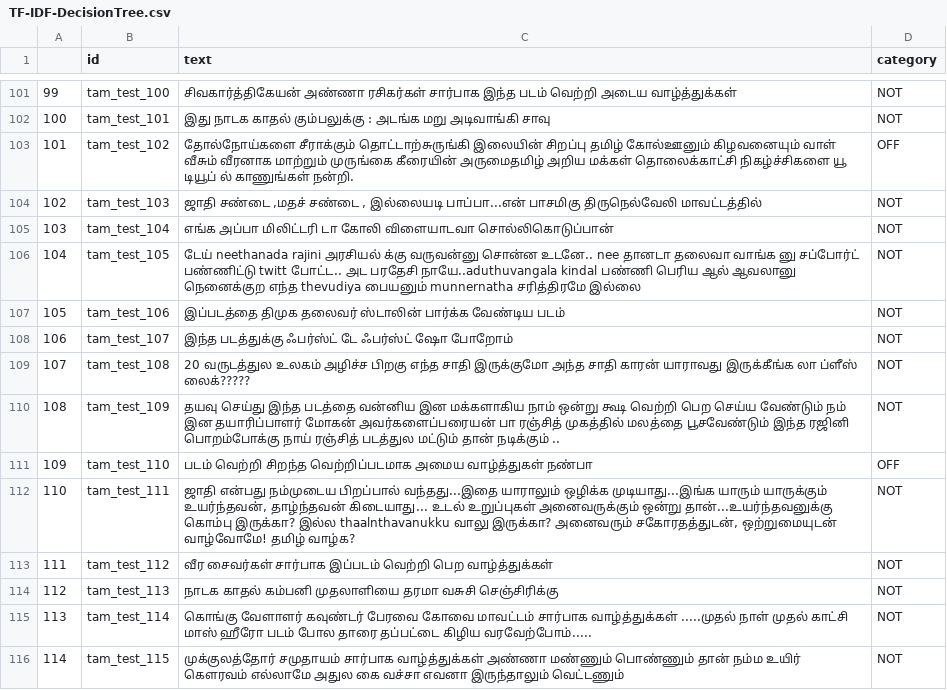
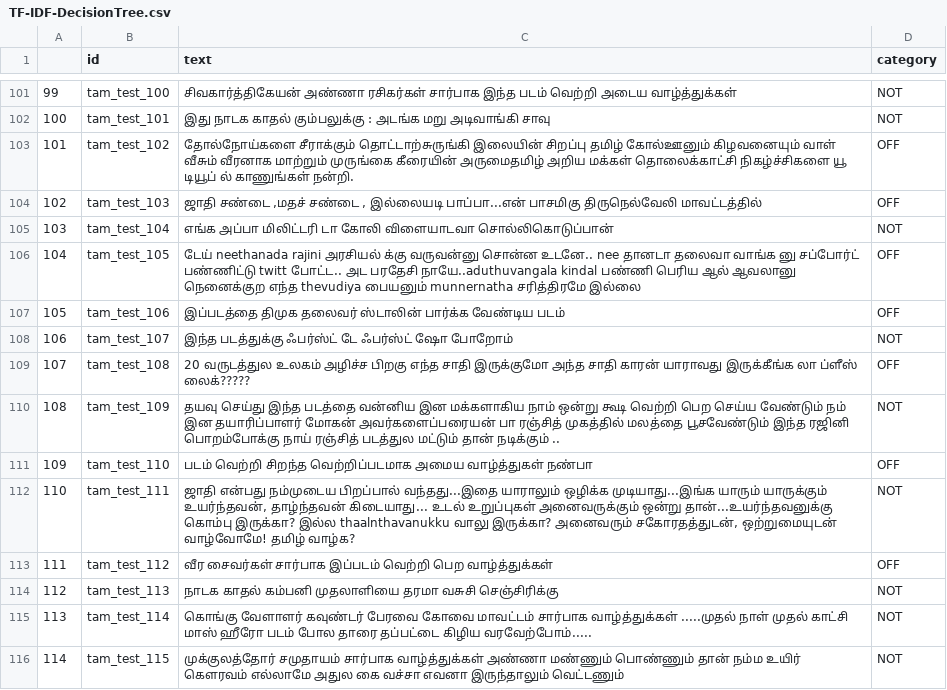
Before and after one commit to srivarshan-s/Hate-Speech-Detection-in-Tamil, a CSV file: HASOC Tamil/Task 1/Output/TF-IDF-DecisionTree.csv, drawn as a sheet; only a part is shown, gaps mark what is left out; the diff covers the shown part only.

```diff
--- a/HASOC Tamil/Task 1/Output/TF-IDF-DecisionTree.csv
+++ b/HASOC Tamil/Task 1/Output/TF-IDF-DecisionTree.csv
@@ -103,8 +103,8 @@
 101,tam_test_102,தோல்நோய்களை சீராக்கும் தொட்டாற்சுருங்கி இலையின் சிறப்பு தமிழ் கோல்ஊனும் கிழவனையும் வாள் வீசும் வீரனாக மாற்றும் முருங்கை கீரையின் அருமைதமிழ் அறிய மக்கள் தொலைக்காட்சி நிகழ்ச்சிகளை யூ டியூப் ல் காணுங்கள் நன்றி.,OFF
-102,tam_test_103,"ஜாதி சண்டை ,மதச் சண்டை , இல்லையடி பாப்பா...என் பாசமிகு திருநெல்வேலி மாவட்டத்தில்",NOT
+102,tam_test_103,"ஜாதி சண்டை ,மதச் சண்டை , இல்லையடி பாப்பா...என் பாசமிகு திருநெல்வேலி மாவட்டத்தில்",OFF
 103,tam_test_104,எங்க அப்பா மிலிட்டரி டா கோலி விளையாடவா சொல்லிகொடுப்பான்,NOT
-104,tam_test_105,டேய் neethanada rajini அரசியல் க்கு வருவன்னு சொன்ன உடனே.. nee தானடா தலைவா வாங்க னு சப்போர்ட் பண்ணிட்டு twitt போட்ட.. அட பரதேசி நாயே..aduthuvangala  kindal பண்ணி  பெரிய ஆல் ஆவலானு நெனைக்குற எந்த thevudiya பையனும் munnernatha சரித்திரமே இல்லை,NOT
-105,tam_test_106,இப்படத்தை திமுக தலைவர் ஸ்டாலின் பார்க்க வேண்டிய படம்,NOT
+104,tam_test_105,டேய் neethanada rajini அரசியல் க்கு வருவன்னு சொன்ன உடனே.. nee தானடா தலைவா வாங்க னு சப்போர்ட் பண்ணிட்டு twitt போட்ட.. அட பரதேசி நாயே..aduthuvangala  kindal பண்ணி  பெரிய ஆல் ஆவலானு நெனைக்குற எந்த thevudiya பையனும் munnernatha சரித்திரமே இல்லை,OFF
+105,tam_test_106,இப்படத்தை திமுக தலைவர் ஸ்டாலின் பார்க்க வேண்டிய படம்,OFF
 106,tam_test_107,இந்த படத்துக்கு ஃபர்ஸ்ட் டே ஃபர்ஸ்ட் ஷோ போறோம்,NOT
-107,tam_test_108,20 வருடத்துல உலகம் அழிச்ச பிறகு எந்த சாதி இருக்குமோ அந்த சாதி காரன் யாராவது இருக்கீங்க லா ப்ளீஸ் லைக்?????,NOT
+107,tam_test_108,20 வருடத்துல உலகம் அழிச்ச பிறகு எந்த சாதி இருக்குமோ அந்த சாதி காரன் யாராவது இருக்கீங்க லா ப்ளீஸ் லைக்?????,OFF
 108,tam_test_109,தயவு செய்து இந்த படத்தை வன்னிய இன மக்களாகிய நாம் ஒன்று கூடி வெற்றி பெற செய்ய வேண்டும் நம் இன தயாரிப்பாளர் மோகன் அவர்களைப்பரையன் பா ரஞ்சித் முகத்தில் மலத்தை பூசவேண்டும் இந்த ரஜினி பொறம்போக்கு நாய் ரஞ்சித் படத்துல மட்டும் தான் நடிக்கும் ..,NOT
@@ -112,3 +112,3 @@
 110,tam_test_111,"ஜாதி என்பது நம்முடைய பிறப்பால் வந்தது...இதை யாராலும் ஒழிக்க முடியாது...இங்க யாரும் யாருக்கும் உயர்ந்தவன், தாழ்ந்தவன் கிடையாது... உடல் உறுப்புகள் அனைவருக்கும் ஒன்று தான்...உயர்ந்தவனுக்கு கொம்பு இருக்கா? இல்ல thaalnthavanukku வாலு இருக்கா? அனைவரும் சகோரதத்துடன், ஒற்றுமையுடன் வாழ்வோமே! தமிழ் வாழ்க?",NOT
-111,tam_test_112,வீர சைவர்கள் சார்பாக இப்படம் வெற்றி பெற வாழ்த்துக்கள்,NOT
+111,tam_test_112,வீர சைவர்கள் சார்பாக இப்படம் வெற்றி பெற வாழ்த்துக்கள்,OFF
 112,tam_test_113,நாடக காதல் கம்பனி முதலாளியை தரமா வசுசி செஞ்சிரிக்கு,NOT
```
Also changed, not shown: 144 edited cells elsewhere in this file, HASOC Tamil/Task 1/Output/TF-IDF-LogisticRegression.csv, HASOC Tamil/Task 1/Output/TF-IDF-MajorityVoting.csv, 4 other files.
